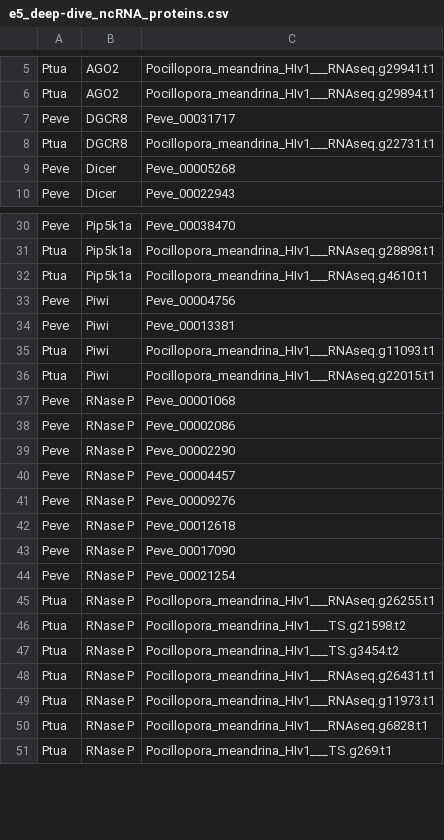
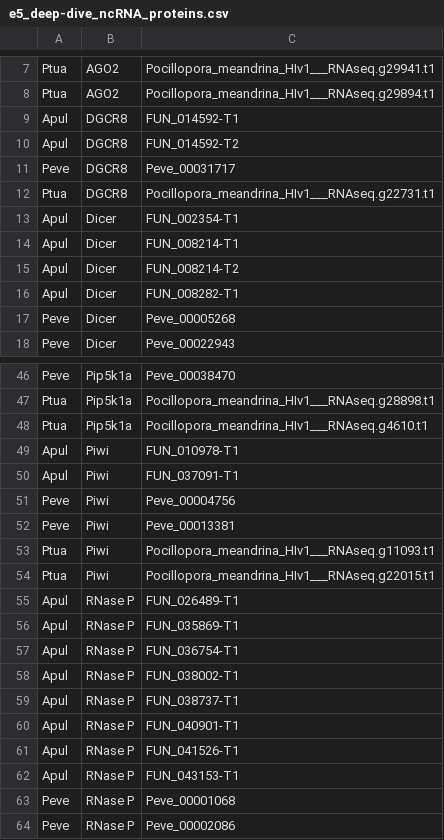
Before and after one commit to urol-e5/deep-dive-expression, a CSV file: M-multi-species/data/e5_deep-dive_ncRNA_proteins.csv, drawn as a sheet; only a part is shown, gaps mark what is left out; the shorter side is filled out with more unchanged rows; the diff covers the shown part only.

```diff
--- a/M-multi-species/data/e5_deep-dive_ncRNA_proteins.csv
+++ b/M-multi-species/data/e5_deep-dive_ncRNA_proteins.csv
@@ -6,4 +8,10 @@ Ptua,AGO2,Pocillopora_meandrina_HIv1___RNAseq.g29941.t1
 Ptua,AGO2,Pocillopora_meandrina_HIv1___RNAseq.g29894.t1
+Apul,DGCR8,FUN_014592-T1
+Apul,DGCR8,FUN_014592-T2
 Peve,DGCR8,Peve_00031717
 Ptua,DGCR8,Pocillopora_meandrina_HIv1___RNAseq.g22731.t1
+Apul,Dicer,FUN_002354-T1
+Apul,Dicer,FUN_008214-T1
+Apul,Dicer,FUN_008214-T2
+Apul,Dicer,FUN_008282-T1
 Peve,Dicer,Peve_00005268
@@ -32,2 +48,4 @@ Ptua,Pip5k1a,Pocillopora_meandrina_HIv1___RNAseq.g28898.t1
 Ptua,Pip5k1a,Pocillopora_meandrina_HIv1___RNAseq.g4610.t1
+Apul,Piwi,FUN_010978-T1
+Apul,Piwi,FUN_037091-T1
 Peve,Piwi,Peve_00004756
@@ -36,2 +54,10 @@ Ptua,Piwi,Pocillopora_meandrina_HIv1___RNAseq.g11093.t1
 Ptua,Piwi,Pocillopora_meandrina_HIv1___RNAseq.g22015.t1
+Apul,RNase P,FUN_026489-T1
+Apul,RNase P,FUN_035869-T1
+Apul,RNase P,FUN_036754-T1
+Apul,RNase P,FUN_038002-T1
+Apul,RNase P,FUN_038737-T1
+Apul,RNase P,FUN_040901-T1
+Apul,RNase P,FUN_041526-T1
+Apul,RNase P,FUN_043153-T1
 Peve,RNase P,Peve_00001068
```
Also changed, not shown: 11 added rows and 2 edited cells elsewhere in this file, M-multi-species/output/09-ncRNA-protein-expression/peve_ncRNA_protein_transcript_rpm.csv, M-multi-species/output/09-ncRNA-protein-expression/ptuh_ncRNA_protein_transcript_rpm.csv, 4 other files.
